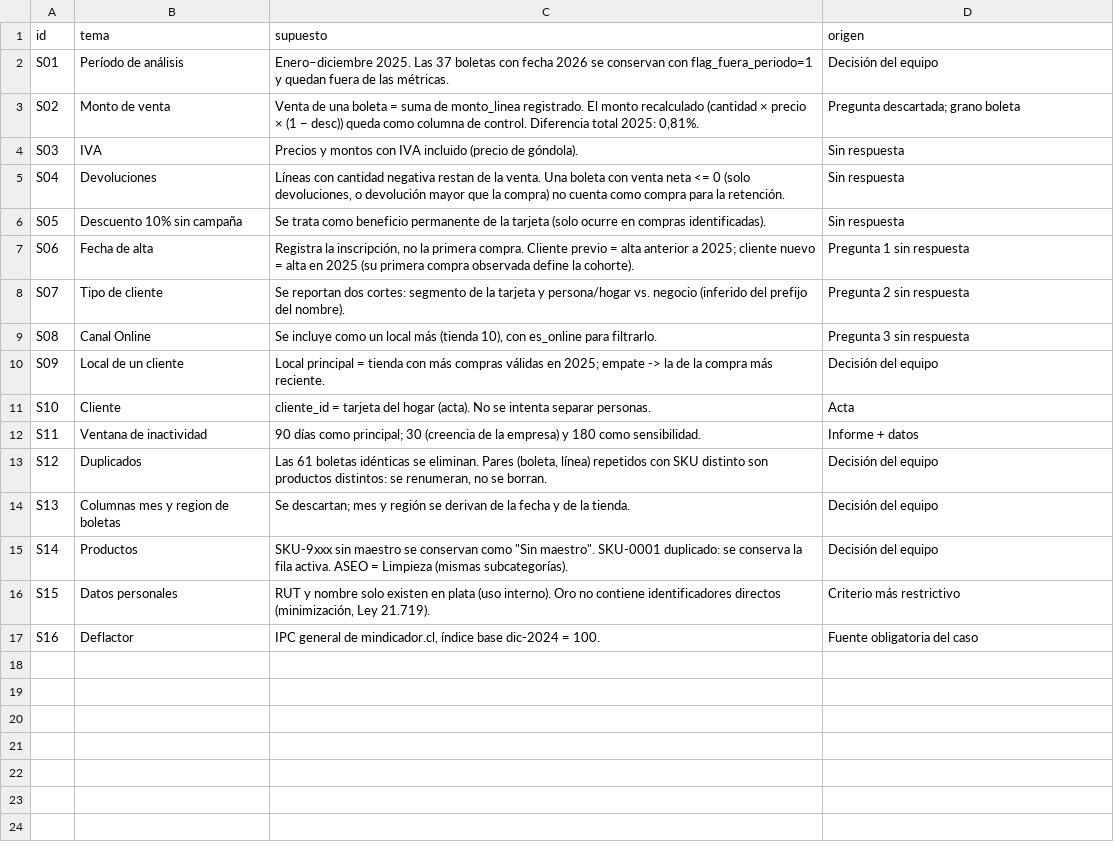
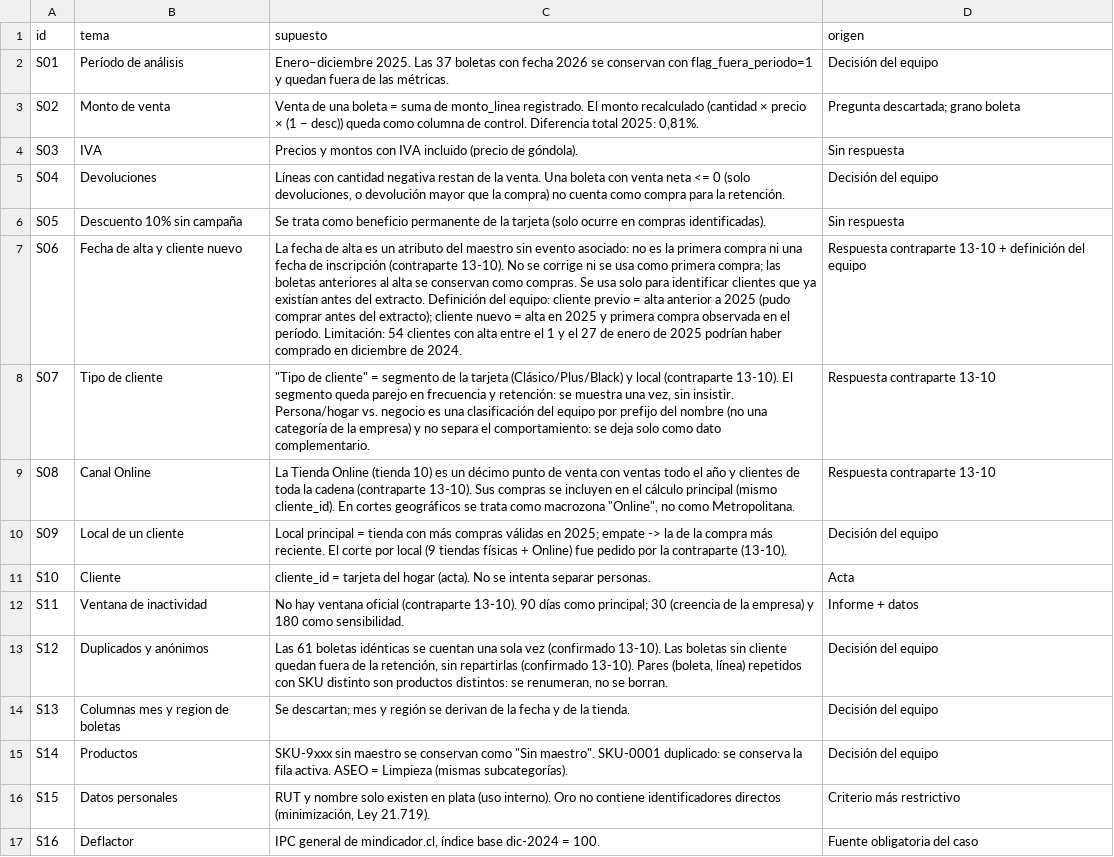
Before and after one commit to antopineda/TIN-Retail-2, a CSV file: datos/oro/supuestos.csv, drawn as a sheet; the diff names each change by its address in the sheet, - before the commit and + after, or states it on an @@ line.

```diff
--- a/datos/oro/supuestos.csv
+++ b/datos/oro/supuestos.csv
-D5 (origen): Sin respuesta
+D5 (origen): Decisión del equipo
-B7 (tema): Fecha de alta
+B7 (tema): Fecha de alta y cliente nuevo
-C7 (supuesto): Registra la inscripción, no la primera compra. Cliente previo = alta anterior a 2025; cliente nuevo = alta en 2025 (su primera compra observada define la cohorte).
+C7 (supuesto): La fecha de alta es un atributo del maestro sin evento asociado: no es la primera compra ni una fecha de inscripción (contraparte 13-10). No se corrige ni se usa como primera compra; las boletas anteriores al alta se conservan como compras. Se usa solo para identificar clientes que ya existían antes del extracto. Definición del equipo: cliente previo = alta anterior a 2025 (pudo comprar antes del extracto); cliente nuevo = alta en 2025 y primera compra observada en el período. Limitación: 54 clientes con alta entre el 1 y el 27 de enero de 2025 podrían haber comprado en diciembre de 2024.
-D7 (origen): Pregunta 1 sin respuesta
+D7 (origen): Respuesta contraparte 13-10 + definición del equipo
-C8 (supuesto): Se reportan dos cortes: segmento de la tarjeta y persona/hogar vs. negocio (inferido del prefijo del nombre).
+C8 (supuesto): "Tipo de cliente" = segmento de la tarjeta (Clásico/Plus/Black) y local (contraparte 13-10). El segmento queda parejo en frecuencia y retención: se muestra una vez, sin insistir. Persona/hogar vs. negocio es una clasificación del equipo por prefijo del nombre (no una categoría de la empresa) y no separa el comportamiento: se deja solo como dato complementario.
-D8 (origen): Pregunta 2 sin respuesta
+D8 (origen): Respuesta contraparte 13-10
-C9 (supuesto): Se incluye como un local más (tienda 10), con es_online para filtrarlo.
+C9 (supuesto): La Tienda Online (tienda 10) es un décimo punto de venta con ventas todo el año y clientes de toda la cadena (contraparte 13-10). Sus compras se incluyen en el cálculo principal (mismo cliente_id). En cortes geográficos se trata como macrozona "Online", no como Metropolitana.
-D9 (origen): Pregunta 3 sin respuesta
+D9 (origen): Respuesta contraparte 13-10
-C10 (supuesto): …más reciente.
+C10 (supuesto): …más reciente. El corte por local (9 tiendas físicas + Online) fue pedido por la contraparte (13-10).
-C12 (supuesto): 90 días…
+C12 (supuesto): No hay ventana oficial (contraparte 13-10). 90 días…
-B13 (tema): Duplicados
+B13 (tema): Duplicados y anónimos
-C13 (supuesto): …idénticas se eliminan. Pares (boleta,…
+C13 (supuesto): …idénticas se cuentan una sola vez (confirmado 13-10). Las boletas sin cliente quedan fuera de la retención, sin repartirlas (confirmado 13-10). Pares (boleta,…
```
Also changed, not shown: datos/oro/diccionario_datos.csv, datos/oro/dim_cliente.csv, 15 other files.
